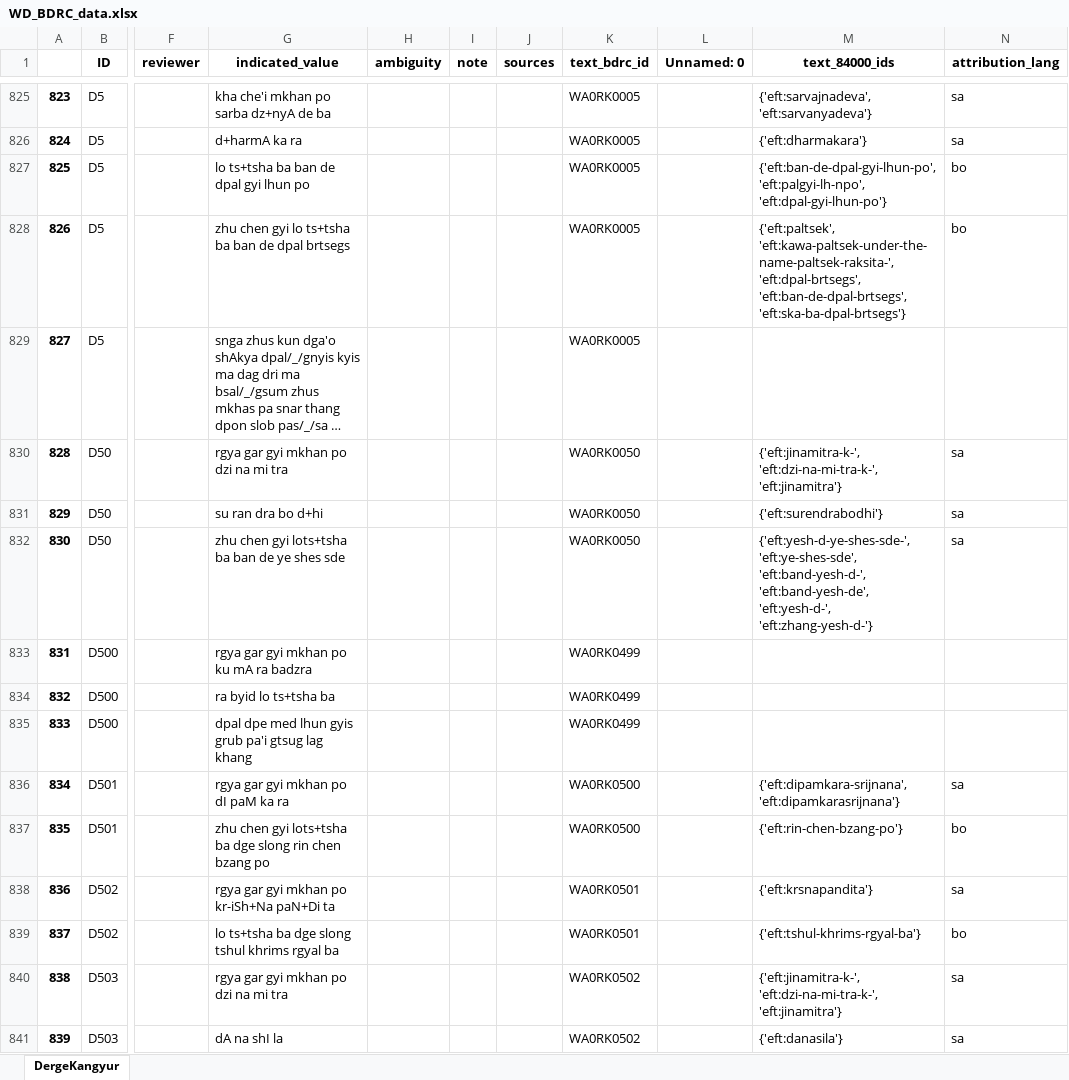
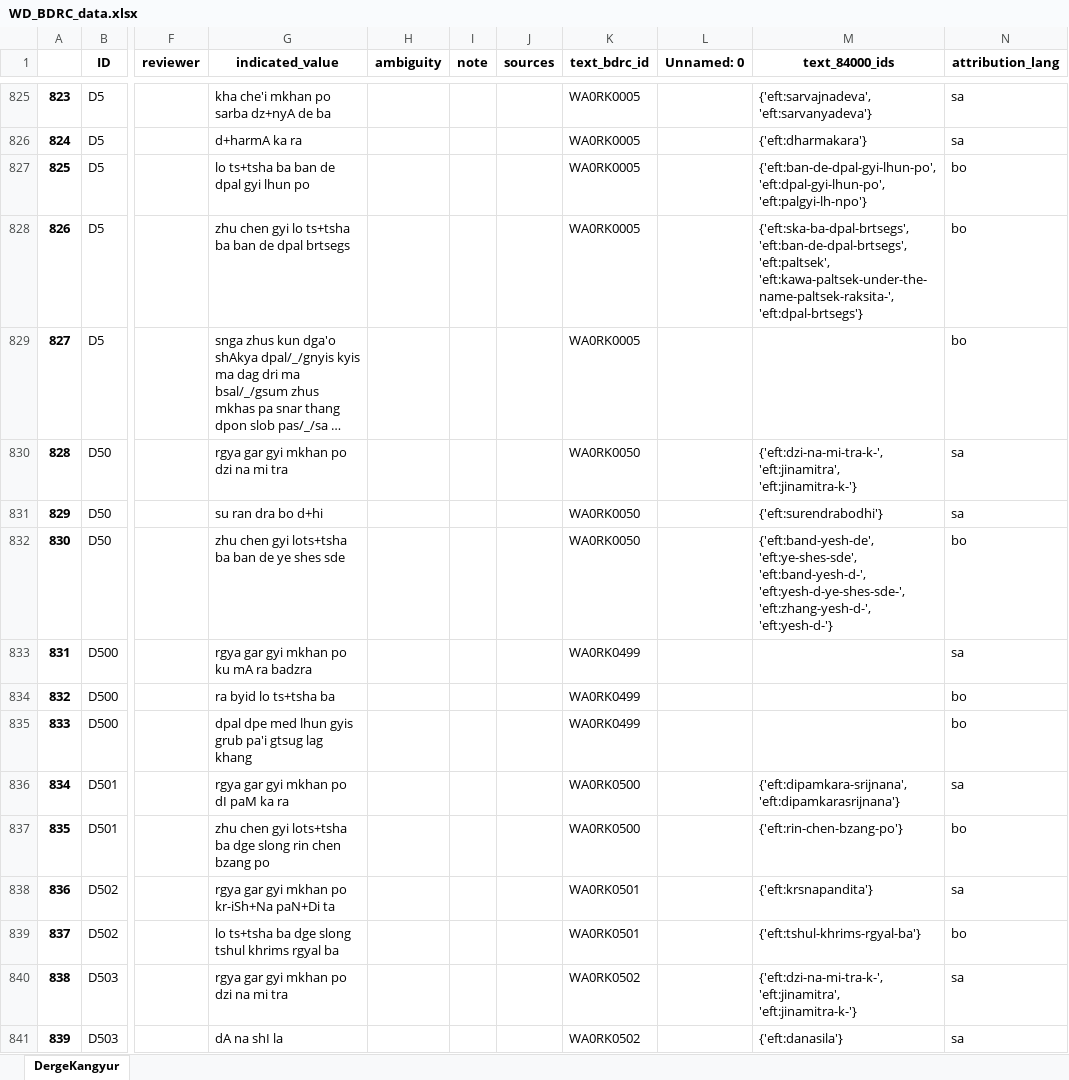
Before and after one commit to wkdewey/xml-parsing, an Excel workbook: WD_BDRC_data.xlsx, sheet DergeKangyur, drawn as a sheet; only a part is shown, gaps mark what is left out; long unchanged cells end in …; values as stored, in another font and other column widths than the file's, no borders; the diff covers the shown part only; the diff names each change by its address in the sheet, - before the commit and + after, or states it on an @@ line.

Commit message:
incorporate new language attributions file

```diff
--- a/WD_BDRC_data.xlsx (sheet DergeKangyur)
+++ b/WD_BDRC_data.xlsx (sheet DergeKangyur)
-M827 (text_84000_ids): {'eft:ban-de-dpal-gyi-lhun-po', 'eft:palgyi-lh-npo', 'eft:dpal-gyi-lhun-po'}
+M827 (text_84000_ids): {'eft:ban-de-dpal-gyi-lhun-po', 'eft:dpal-gyi-lhun-po', 'eft:palgyi-lh-npo'}
-M828 (text_84000_ids): {'eft:paltsek', 'eft:kawa-paltsek-under-the-name-paltsek-raksita-', 'eft:dpal-brtsegs', 'eft:ban-de-dpal-brtsegs', 'eft:ska-ba-dpal-brtsegs'}
+M828 (text_84000_ids): {'eft:ska-ba-dpal-brtsegs', 'eft:ban-de-dpal-brtsegs', 'eft:paltsek', 'eft:kawa-paltsek-under-the-name-paltsek-raksita-', 'eft:dpal-brtsegs'}
-N829 (attribution_lang): (empty)
+N829 (attribution_lang): bo
-M830 (text_84000_ids): {'eft:jinamitra-k-', 'eft:dzi-na-mi-tra-k-', 'eft:jinamitra'}
+M830 (text_84000_ids): {'eft:dzi-na-mi-tra-k-', 'eft:jinamitra', 'eft:jinamitra-k-'}
-M832 (text_84000_ids): {'eft:yesh-d-ye-shes-sde-', 'eft:ye-shes-sde', 'eft:band-yesh-d-', 'eft:band-yesh-de', 'eft:yesh-d-', 'eft:zhang-yesh-d-'}
+M832 (text_84000_ids): {'eft:band-yesh-de', 'eft:ye-shes-sde', 'eft:band-yesh-d-', 'eft:yesh-d-ye-shes-sde-', 'eft:zhang-yesh-d-', 'eft:yesh-d-'}
-N832 (attribution_lang): sa
+N832 (attribution_lang): bo
-N833 (attribution_lang): (empty)
+N833 (attribution_lang): sa
-N834:N835 (attribution_lang): (empty)
+N834:N835 (attribution_lang): bo
-M840 (text_84000_ids): {'eft:jinamitra-k-', 'eft:dzi-na-mi-tra-k-', 'eft:jinamitra'}
+M840 (text_84000_ids): {'eft:dzi-na-mi-tra-k-', 'eft:jinamitra', 'eft:jinamitra-k-'}
```
Also changed, not shown: 986 edited cells elsewhere in this sheet, all_person_matches.xlsx, data-export/ATII - Tentative template.xlsx, 6 other files.
